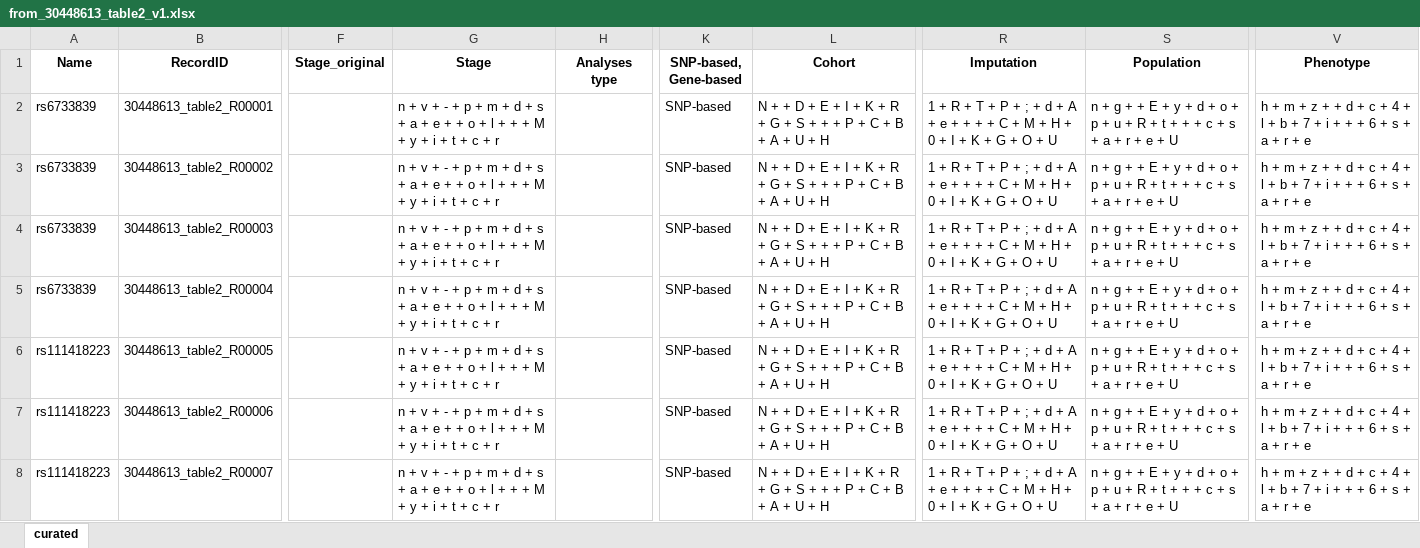
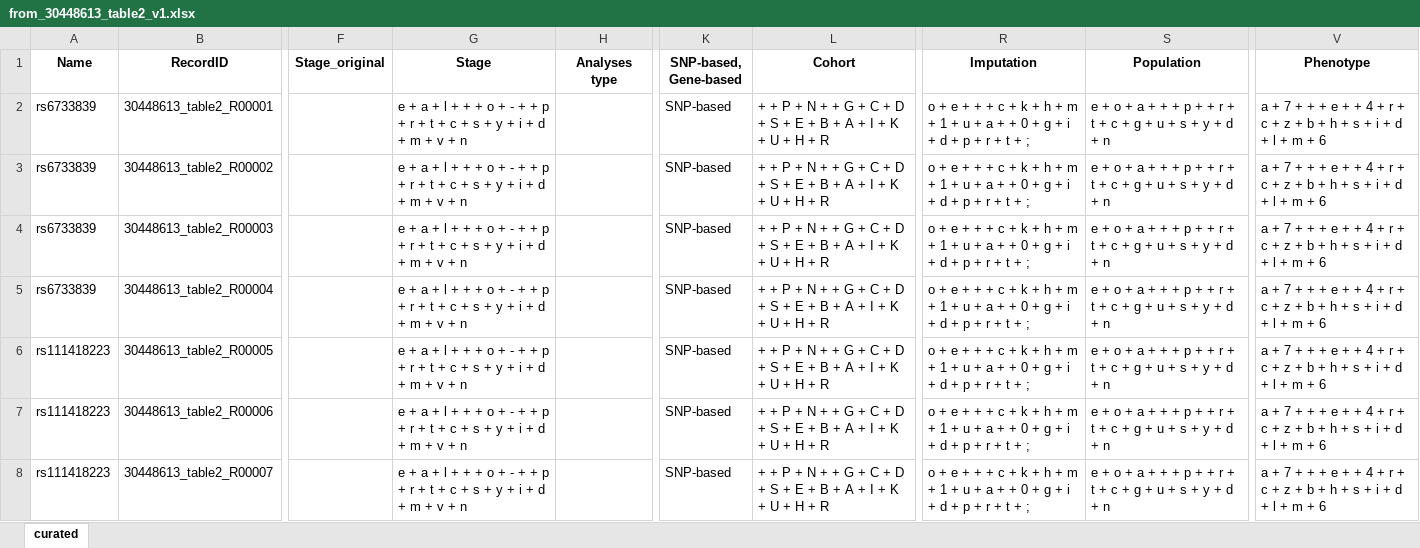
Before and after one commit to sherryfish321/advp_curator, an Excel workbook: harmonized_tables_advp/from_30448613_table2_v1.xlsx, sheet curated, drawn as a sheet; only a part is shown, gaps mark what is left out; values as stored, in another font and other column widths than the file's, no borders; the diff covers the shown part only; the diff names each change by its address in the sheet, - before the commit and + after, or states it on an @@ line.

```diff
--- a/harmonized_tables_advp/from_30448613_table2_v1.xlsx (sheet curated)
+++ b/harmonized_tables_advp/from_30448613_table2_v1.xlsx (sheet curated)
-G2:G8 (Stage): n + v + - + p + m + d + s + a + e + + o + l + + + M + y + i + t + c + r
+G2:G8 (Stage): e + a + l + + + o + - + + p + r + t + c + s + y + i + d + m + v + n
-L2:L8 (Cohort): N + + D + E + I + K + R + G + S + + + P + C + B + A + U + H
+L2:L8 (Cohort): + + P + N + + G + C + D + S + E + B + A + I + K + U + H + R
-R2:R8 (Imputation): 1 + R + T + P + ; + d + A + e + + + + C + M + H + 0 + I + K + G + O + U
+R2:R8 (Imputation): o + e + + + c + k + h + m + 1 + u + a + + 0 + g + i + d + p + r + t + ;
-S2:S8 (Population): n + g + + E + y + d + o + p + u + R + t + + + c + s + a + r + e + U
+S2:S8 (Population): e + o + a + + + p + + r + t + c + g + u + s + y + d + n
-V2:V8 (Phenotype): h + m + z + + d + c + 4 + l + b + 7 + i + + + 6 + s + a + r + e
+V2:V8 (Phenotype): a + 7 + + + e + + 4 + r + c + z + b + h + s + i + d + l + m + 6
```
Also changed, not shown: 175 edited cells elsewhere in this sheet, harmonized_tables_advp/from_37002253_table3_v1.xlsx, harmonized_tables_advp/from_37002253_table5_v1.xlsx, 28 other files.
